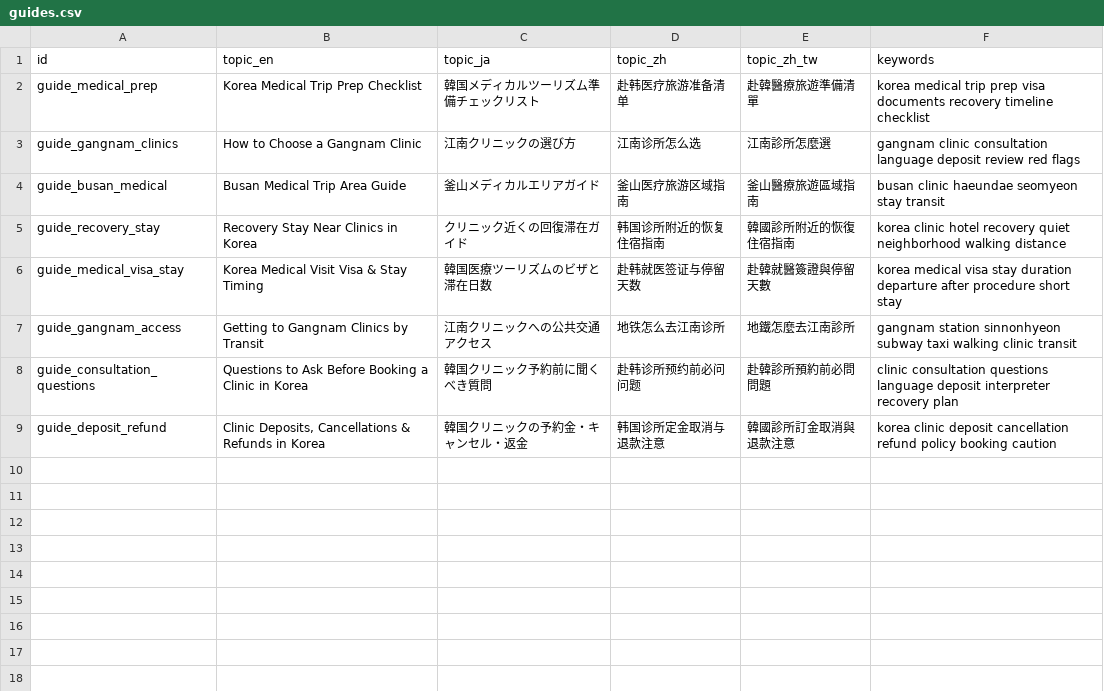
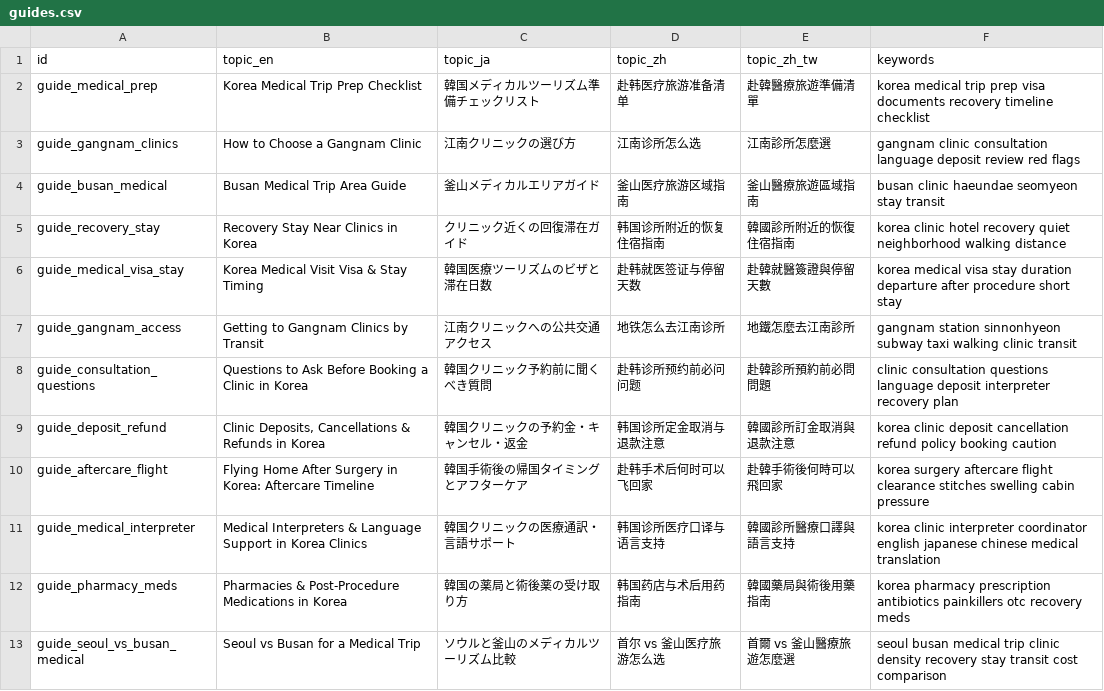
Before and after one commit to starful/krcare, a CSV file: script/csv/guides.csv, drawn as a sheet.

```diff
--- a/script/csv/guides.csv
+++ b/script/csv/guides.csv
@@ -9 +9,5 @@ guide_consultation_questions,"Questions to Ask Before Booking a Clinic in Korea"
 guide_deposit_refund,"Clinic Deposits, Cancellations & Refunds in Korea","韓国クリニックの予約金・キャンセル・返金","韩国诊所定金取消与退款注意","韓國診所訂金取消與退款注意","korea clinic deposit cancellation refund policy booking caution"
+guide_aftercare_flight,"Flying Home After Surgery in Korea: Aftercare Timeline","韓国手術後の帰国タイミングとアフターケア","赴韩手术后何时可以飞回家","赴韓手術後何時可以飛回家","korea surgery aftercare flight clearance stitches swelling cabin pressure"
+guide_medical_interpreter,"Medical Interpreters & Language Support in Korea Clinics","韓国クリニックの医療通訳・言語サポート","韩国诊所医疗口译与语言支持","韓國診所醫療口譯與語言支持","korea clinic interpreter coordinator english japanese chinese medical translation"
+guide_pharmacy_meds,"Pharmacies & Post-Procedure Medications in Korea","韓国の薬局と術後薬の受け取り方","韩国药店与术后用药指南","韓國藥局與術後用藥指南","korea pharmacy prescription antibiotics painkillers otc recovery meds"
+guide_seoul_vs_busan_medical,"Seoul vs Busan for a Medical Trip","ソウルと釜山のメディカルツーリズム比較","首尔 vs 釜山医疗旅游怎么选","首爾 vs 釜山醫療旅遊怎麼選","seoul busan medical trip clinic density recovery stay transit cost comparison"
```
Also changed, not shown: 7 other files.
